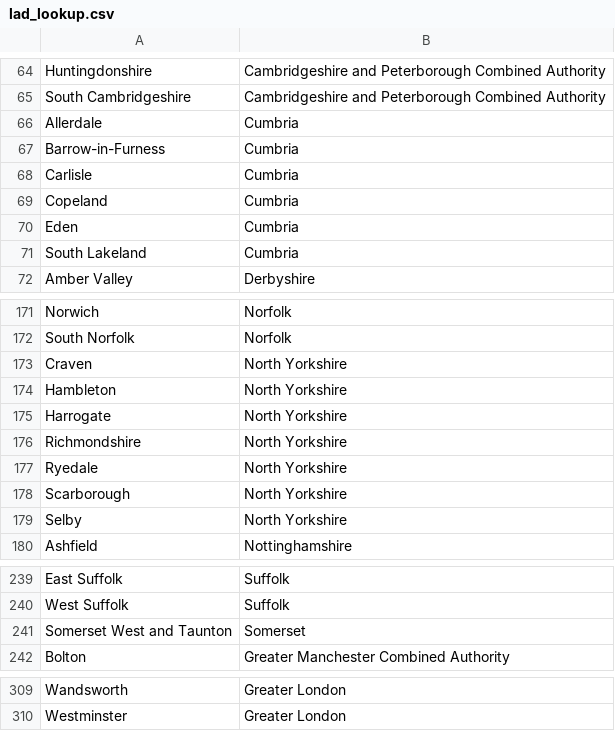
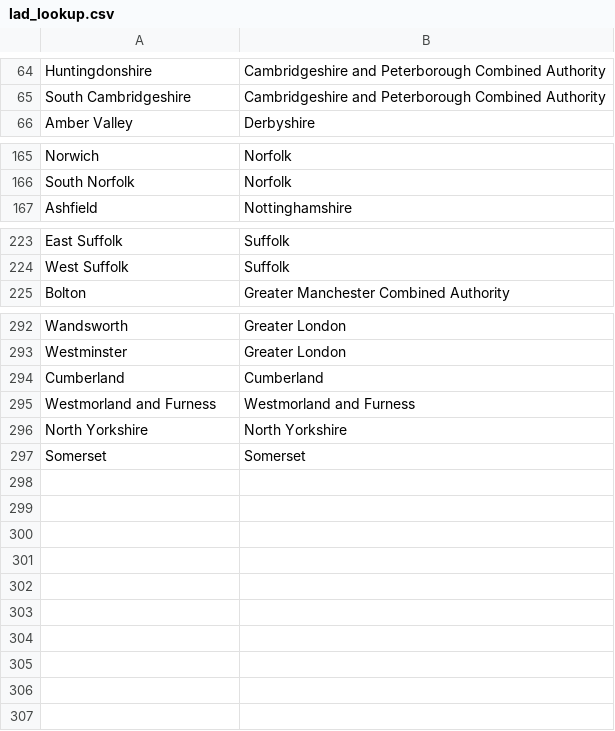
Before and after one commit to acteng/boundaries, a CSV file: lad_lookup.csv, drawn as a sheet; only a part is shown, gaps mark what is left out; removed rows and columns are numbered as before the commit, all else as after; the diff covers the shown part only; the diff names each change by its address in the sheet, - before the commit and + after, or states it on an @@ line.

Commit message:
Update lookup file for #4

```diff
--- a/lad_lookup.csv
+++ b/lad_lookup.csv
-row 66: Allerdale | Cumbria
-row 67: Barrow-in-Furness | Cumbria
-row 68: Carlisle | Cumbria
-row 69: Copeland | Cumbria
-row 70: Eden | Cumbria
-row 71: South Lakeland | Cumbria
-row 173: Craven | North Yorkshire
-row 174: Hambleton | North Yorkshire
-row 175: Harrogate | North Yorkshire
-row 176: Richmondshire | North Yorkshire
-row 177: Ryedale | North Yorkshire
-row 178: Scarborough | North Yorkshire
-row 179: Selby | North Yorkshire
-row 241: Somerset West and Taunton | Somerset
+row 294: Cumberland | Cumberland
+row 295: Westmorland and Furness | Westmorland and Furness
+row 296: North Yorkshire | North Yorkshire
+row 297: Somerset | Somerset
```
Also changed, not shown: 3 removed rows and 1 edited cell elsewhere in this file.
